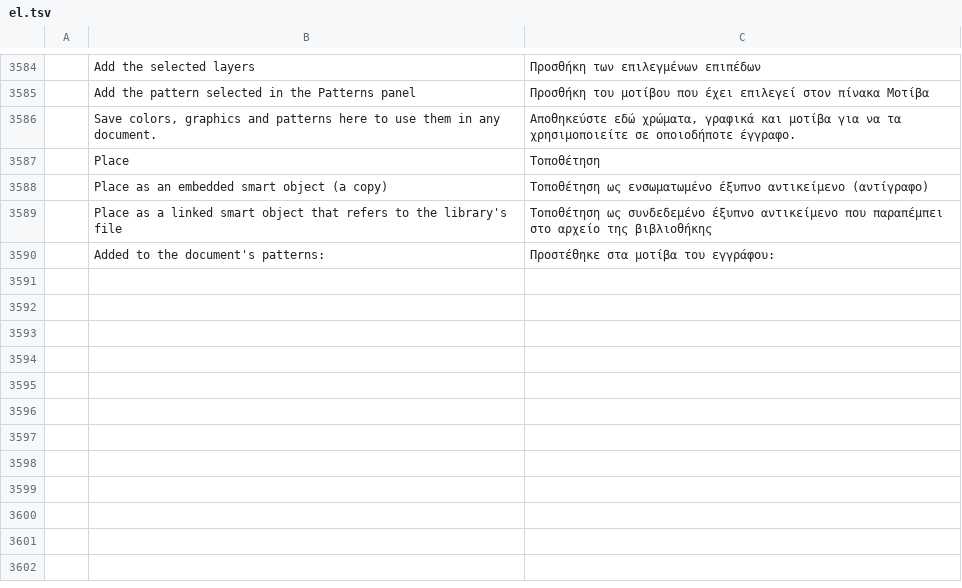
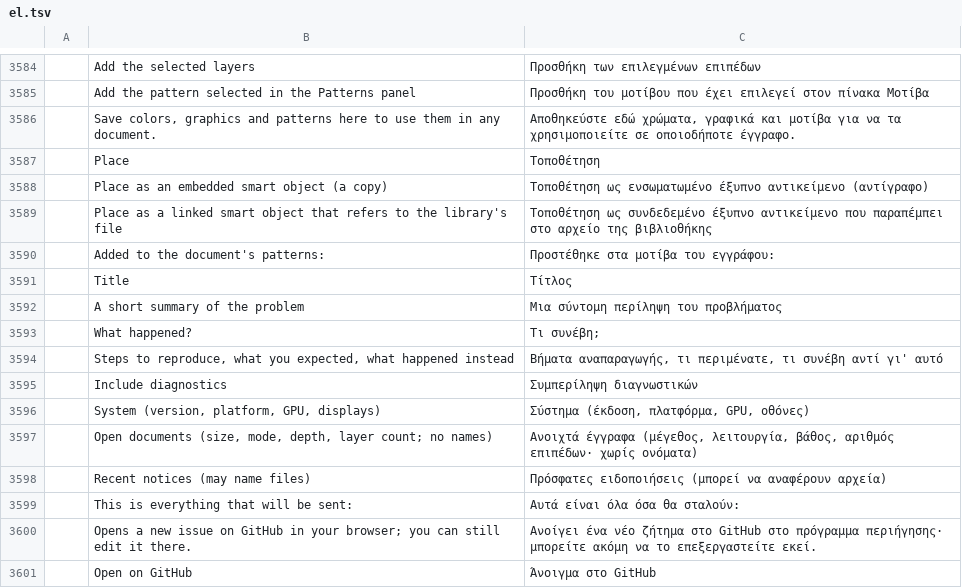
Before and after one commit to treeforjs/photocraft, a TSV file: crates/ui-egui/src/i18n/el.tsv, drawn as a sheet; only a part is shown, gaps mark what is left out; the diff names each change by its address in the sheet, - before the commit and + after, or states it on an @@ line.

```diff
--- a/crates/ui-egui/src/i18n/el.tsv
+++ b/crates/ui-egui/src/i18n/el.tsv
+row 3591:  | Title | Τίτλος
+row 3592:  | A short summary of the problem | Μια σύντομη περίληψη του προβλήματος
+row 3593:  | What happened? | Τι συνέβη;
+row 3594:  | Steps to reproduce, what you expected, what happened instead | Βήματα αναπαραγωγής, τι περιμένατε, τι συνέβη αντί γι' αυτό
+row 3595:  | Include diagnostics | Συμπερίληψη διαγνωστικών
+row 3596:  | System (version, platform, GPU, displays) | Σύστημα (έκδοση, πλατφόρμα, GPU, οθόνες)
+row 3597:  | Open documents (size, mode, depth, layer count; no names) | Ανοιχτά έγγραφα (μέγεθος, λειτουργία, βάθος, αριθμός επιπέδων· χωρίς ονόματα)
+row 3598:  | Recent notices (may name files) | Πρόσφατες ειδοποιήσεις (μπορεί να αναφέρουν αρχεία)
+row 3599:  | This is everything that will be sent: | Αυτά είναι όλα όσα θα σταλούν:
+row 3600:  | Opens a new issue on GitHub in your browser; you can still edit it there. | Ανοίγει ένα νέο ζήτημα στο GitHub στο πρόγραμμα περιήγησης· μπορείτε ακόμη να το επεξεργαστείτε εκεί.
+row 3601:  | Open on GitHub | Άνοιγμα στο GitHub
```
Also changed, not shown: crates/ui-egui/src/i18n/de.tsv, crates/ui-egui/src/i18n/ja.tsv, 22 other files.
